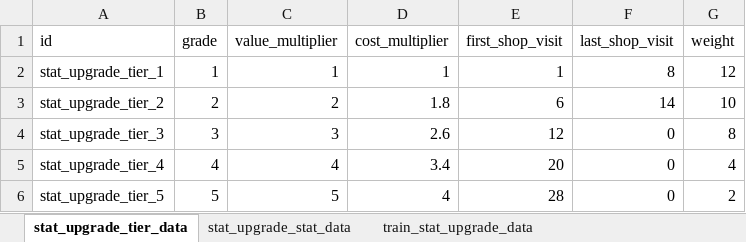
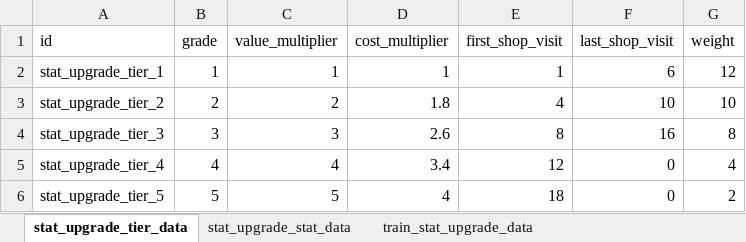
Before and after one commit to cumic06/TrainDefense, an Excel workbook: Assets/02_Resources/Data/StatUpgradeData.xlsx, sheet stat_upgrade_tier_data, drawn as a sheet; values as stored, in another font and other column widths than the file's, no borders; the diff names each change by its address in the sheet, - before the commit and + after, or states it on an @@ line.

```diff
--- a/Assets/02_Resources/Data/StatUpgradeData.xlsx (sheet stat_upgrade_tier_data)
+++ b/Assets/02_Resources/Data/StatUpgradeData.xlsx (sheet stat_upgrade_tier_data)
-F2 (last_shop_visit): 8
+F2 (last_shop_visit): 6
-E3 (first_shop_visit): 6
+E3 (first_shop_visit): 4
-F3 (last_shop_visit): 14
+F3 (last_shop_visit): 10
-E4 (first_shop_visit): 12
+E4 (first_shop_visit): 8
-F4 (last_shop_visit): 0
+F4 (last_shop_visit): 16
-E5 (first_shop_visit): 20
+E5 (first_shop_visit): 12
-E6 (first_shop_visit): 28
+E6 (first_shop_visit): 18
```
Also changed, not shown: sheet train_stat_upgrade_data, sheet stat_upgrade_stat_data, 4 other files.
